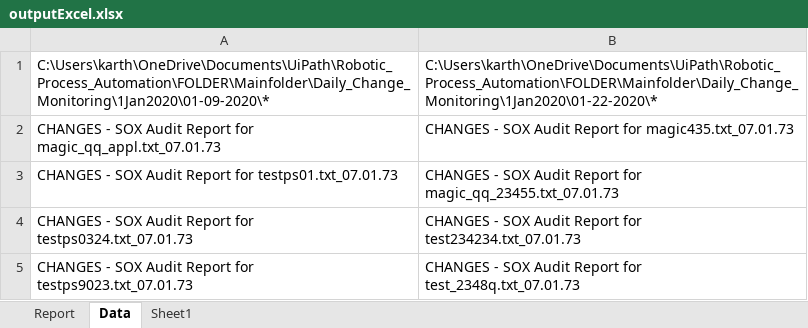
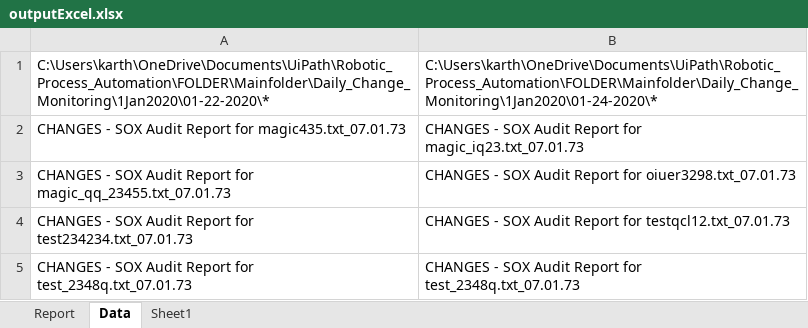
Before and after one commit to doidgedylan/Robotic_Process_Automation, an Excel workbook: outputExcel.xlsx, sheet Data, drawn as a sheet; values as stored, in another font and other column widths than the file's, no borders; removed rows and columns are numbered as before the commit, all else as after; the diff names each change by its address in the sheet, - before the commit and + after, or states it on an @@ line.

```diff
--- a/outputExcel.xlsx (sheet Data)
+++ b/outputExcel.xlsx (sheet Data)
-column A, rows 1-5: C:\Users\karth\OneDrive\Documents\UiPath\Robotic_Process_Automation\FOLDER\Mainfolder\Daily_Change_Monitoring\1Jan2020\01-09-2020\* | CHANGES - SOX Audit Report for magic_qq_appl.txt_07.01.73 | CHANGES - SOX Audit Report for testps01.txt_07.01.73 | CHANGES - SOX Audit Report for testps0324.txt_07.01.73 | CHANGES - SOX Audit Report for testps9023.txt_07.01.73
+column B, rows 1-5: C:\Users\karth\OneDrive\Documents\UiPath\Robotic_Process_Automation\FOLDER\Mainfolder\Daily_Change_Monitoring\1Jan2020\01-24-2020\* | CHANGES - SOX Audit Report for magic_iq23.txt_07.01.73 | CHANGES - SOX Audit Report for oiuer3298.txt_07.01.73 | CHANGES - SOX Audit Report for testqcl12.txt_07.01.73 | CHANGES - SOX Audit Report for test_2348q.txt_07.01.73
```
Also changed, not shown: sheet Report, 3 other files.
